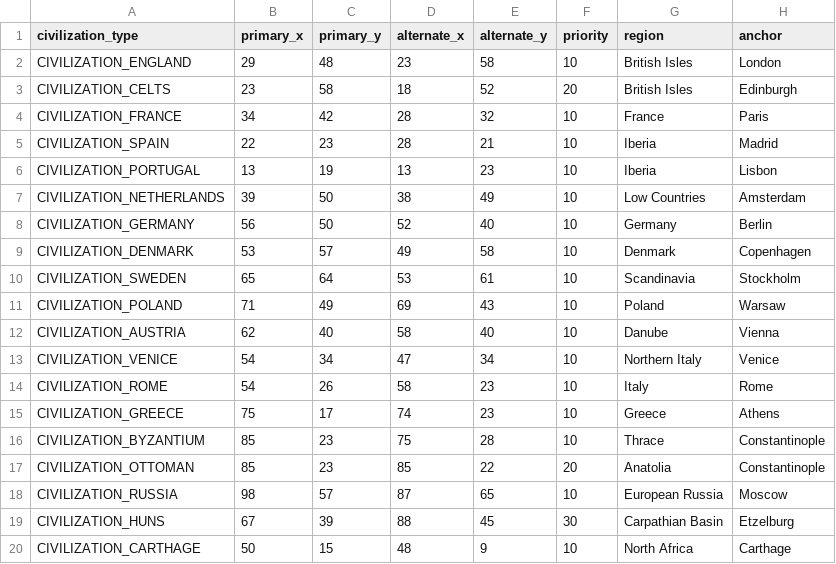
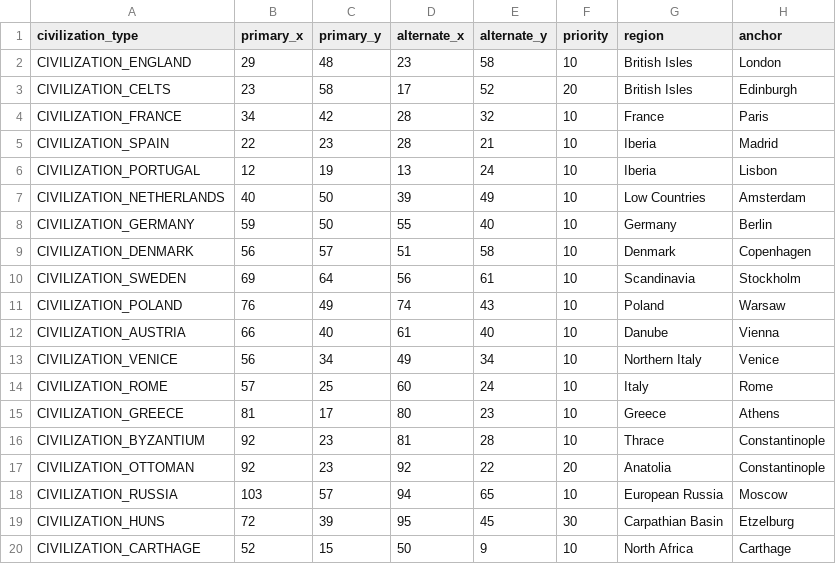
Before and after one commit to matthewreimer123-lab/historical-europe-tsl, a CSV file: data/generated-major-starts.csv, drawn as a sheet; only a part is shown; the diff covers the shown part only.

```diff
--- a/data/generated-major-starts.csv
+++ b/data/generated-major-starts.csv
@@ -2,19 +2,19 @@ civilization_type,primary_x,primary_y,alternate_x,alternate_y,priority,region,an
 CIVILIZATION_ENGLAND,29,48,23,58,10,British Isles,London
-CIVILIZATION_CELTS,23,58,18,52,20,British Isles,Edinburgh
+CIVILIZATION_CELTS,23,58,17,52,20,British Isles,Edinburgh
 CIVILIZATION_FRANCE,34,42,28,32,10,France,Paris
 CIVILIZATION_SPAIN,22,23,28,21,10,Iberia,Madrid
-CIVILIZATION_PORTUGAL,13,19,13,23,10,Iberia,Lisbon
-CIVILIZATION_NETHERLANDS,39,50,38,49,10,Low Countries,Amsterdam
-CIVILIZATION_GERMANY,56,50,52,40,10,Germany,Berlin
-CIVILIZATION_DENMARK,53,57,49,58,10,Denmark,Copenhagen
-CIVILIZATION_SWEDEN,65,64,53,61,10,Scandinavia,Stockholm
-CIVILIZATION_POLAND,71,49,69,43,10,Poland,Warsaw
-CIVILIZATION_AUSTRIA,62,40,58,40,10,Danube,Vienna
-CIVILIZATION_VENICE,54,34,47,34,10,Northern Italy,Venice
-CIVILIZATION_ROME,54,26,58,23,10,Italy,Rome
-CIVILIZATION_GREECE,75,17,74,23,10,Greece,Athens
-CIVILIZATION_BYZANTIUM,85,23,75,28,10,Thrace,Constantinople
-CIVILIZATION_OTTOMAN,85,23,85,22,20,Anatolia,Constantinople
-CIVILIZATION_RUSSIA,98,57,87,65,10,European Russia,Moscow
-CIVILIZATION_HUNS,67,39,88,45,30,Carpathian Basin,Etzelburg
-CIVILIZATION_CARTHAGE,50,15,48,9,10,North Africa,Carthage
+CIVILIZATION_PORTUGAL,12,19,13,24,10,Iberia,Lisbon
+CIVILIZATION_NETHERLANDS,40,50,39,49,10,Low Countries,Amsterdam
+CIVILIZATION_GERMANY,59,50,55,40,10,Germany,Berlin
+CIVILIZATION_DENMARK,56,57,51,58,10,Denmark,Copenhagen
+CIVILIZATION_SWEDEN,69,64,56,61,10,Scandinavia,Stockholm
+CIVILIZATION_POLAND,76,49,74,43,10,Poland,Warsaw
+CIVILIZATION_AUSTRIA,66,40,61,40,10,Danube,Vienna
+CIVILIZATION_VENICE,56,34,49,34,10,Northern Italy,Venice
+CIVILIZATION_ROME,57,25,60,24,10,Italy,Rome
+CIVILIZATION_GREECE,81,17,80,23,10,Greece,Athens
+CIVILIZATION_BYZANTIUM,92,23,81,28,10,Thrace,Constantinople
+CIVILIZATION_OTTOMAN,92,23,92,22,20,Anatolia,Constantinople
+CIVILIZATION_RUSSIA,103,57,94,65,10,European Russia,Moscow
+CIVILIZATION_HUNS,72,39,95,45,30,Carpathian Basin,Etzelburg
+CIVILIZATION_CARTHAGE,52,15,50,9,10,North Africa,Carthage
```
Also changed, not shown: 4 added rows and 4 edited cells elsewhere in this file, data/major-starts.csv, 10 other files.
